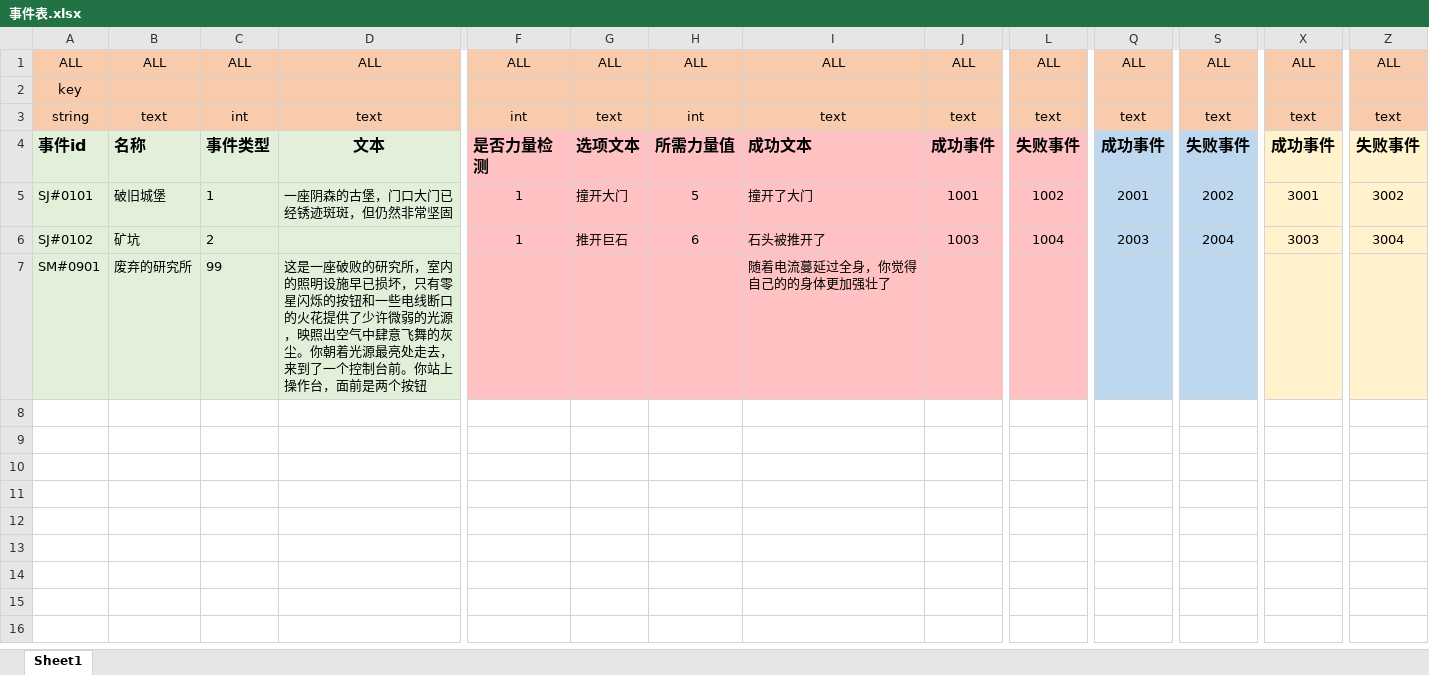
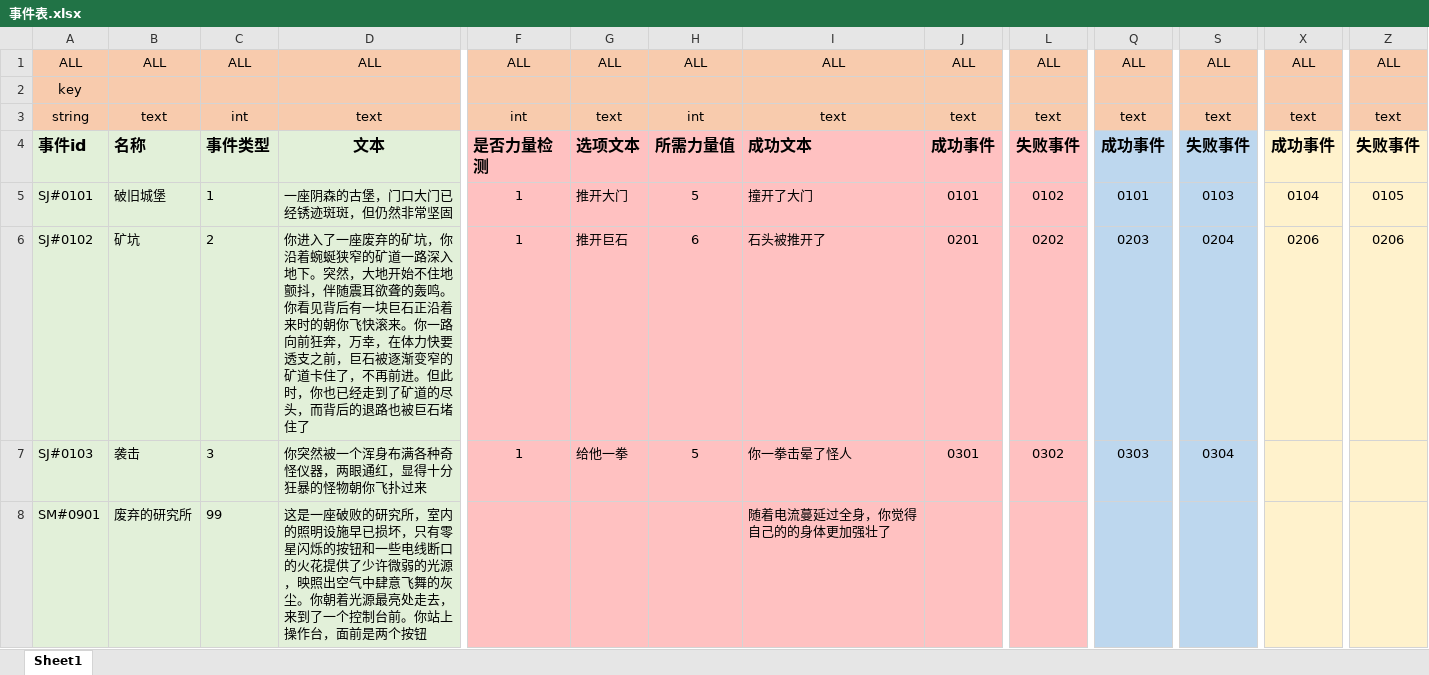
Before and after one commit to BeyonDog/GQLX, an Excel workbook: DataTable/事件表.xlsx, sheet Sheet1, drawn as a sheet; only a part is shown, gaps mark what is left out; values as stored, in another font and other column widths than the file's, no borders; rows hold the shown columns only; the diff names each change by its address in the sheet, - before the commit and + after, or states it on an @@ line.

```diff
--- a/DataTable/事件表.xlsx (sheet Sheet1)
+++ b/DataTable/事件表.xlsx (sheet Sheet1)
-G5: 撞开大门
+G5: 推开大门
-J5: 1001
+J5: 0101
-L5: 1002
+L5: 0102
-Q5: 2001
+Q5: 0101
-S5: 2002
+S5: 0103
-X5: 3001
+X5: 0104
-Z5: 3002
+Z5: 0105
-D6: (empty)
+D6: 你进入了一座废弃的矿坑，你沿着蜿蜒狭窄的矿道一路深入地下。突然，大地开始不住地颤抖，伴随震耳欲聋的轰鸣。你看见背后有一块巨石正沿着来时的朝你飞快滚来。你一路向前狂奔，万幸，在体力快要透支之前，巨石被逐渐变窄的矿道卡住了，不再前进。但此时，你也已经走到了矿道的尽头，而背后的退路也被巨石堵住了
-J6: 1003
+J6: 0201
-L6: 1004
+L6: 0202
-Q6: 2003
+Q6: 0203
-S6: 2004
+S6: 0204
-X6: 3003
+X6: 0206
-Z6: 3004
+Z6: 0206
+row 7: SJ#0103 | 袭击 | 3 | 你突然被一个浑身布满各种奇怪仪器，两眼通红，显得十分狂暴的怪物朝你飞扑过来 | 1 | 给他一拳 | 5 | 你一拳击晕了怪人 | 0301 | 0302 | 0303 | 0304
```
Also changed, not shown: DataTable/事件触发表.xlsx.
